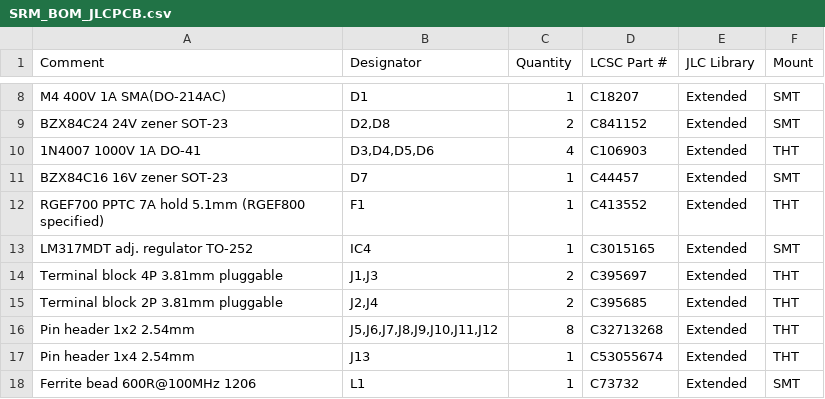
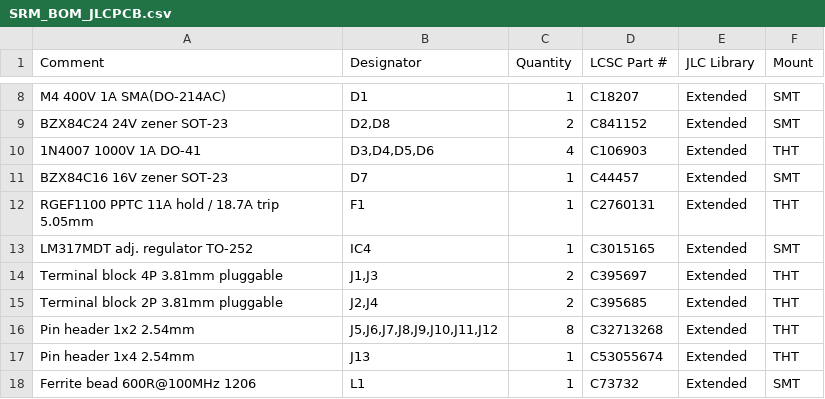
Before and after one commit to Landsi/SRM-controller, a CSV file: Hardware/JLCPCB/SRM_BOM_JLCPCB.csv, drawn as a sheet; only a part is shown, gaps mark what is left out.

```diff
--- a/Hardware/JLCPCB/SRM_BOM_JLCPCB.csv
+++ b/Hardware/JLCPCB/SRM_BOM_JLCPCB.csv
@@ -11,3 +11,3 @@ BZX84C24 24V zener SOT-23,"D2,D8",2,C841152,Extended,SMT
 BZX84C16 16V zener SOT-23,D7,1,C44457,Extended,SMT
-RGEF700 PPTC 7A hold 5.1mm (RGEF800 specified),F1,1,C413552,Extended,THT
+RGEF1100 PPTC 11A hold / 18.7A trip 5.05mm,F1,1,C2760131,Extended,THT
 LM317MDT adj. regulator TO-252,IC4,1,C3015165,Extended,SMT
```
Also changed, not shown: 1 other file.
